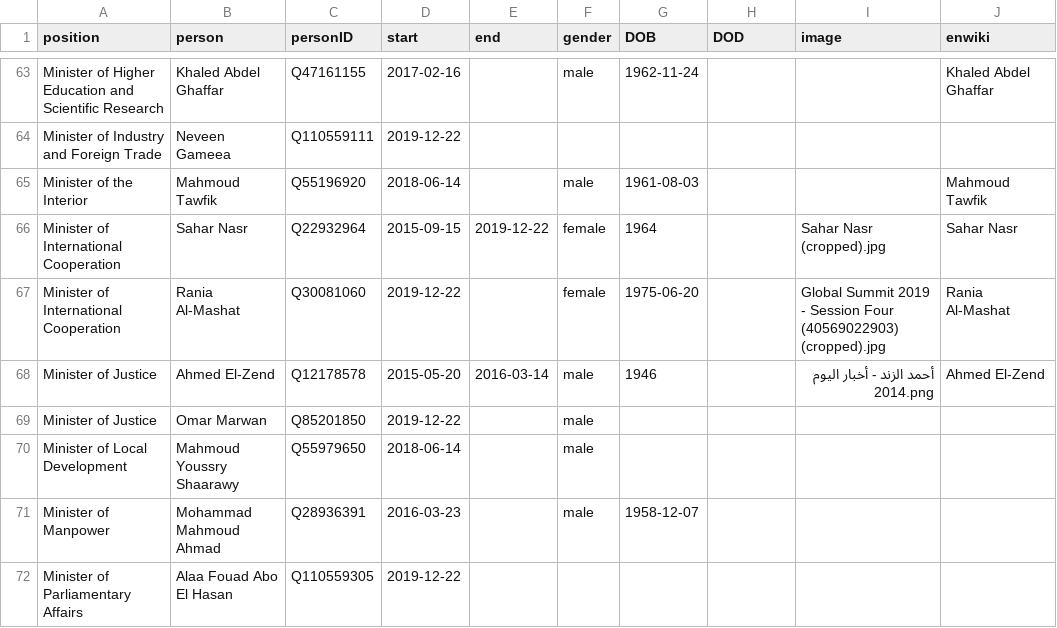
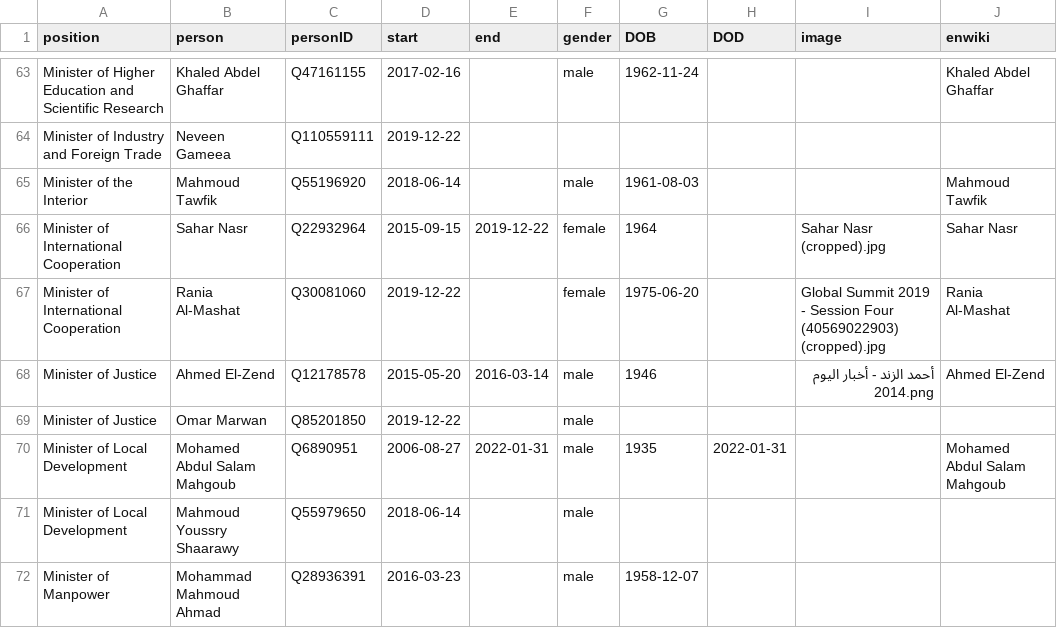
Before and after one commit to every-politician-scrapers/egypt-ministers, a CSV file: html/holders21.csv, drawn as a sheet; only a part is shown, gaps mark what is left out; the shorter side is filled out with more unchanged rows.

Commit message:
PCB update

```diff
--- a/html/holders21.csv
+++ b/html/holders21.csv
@@ -69,2 +69,3 @@ Minister of Justice,Ahmed El-Zend,Q12178578,2015-05-20,2016-03-14,male,1946,,أ
 Minister of Justice,Omar Marwan,Q85201850,2019-12-22,,male,,,,
+Minister of Local Development,Mohamed Abdul Salam Mahgoub,Q6890951,2006-08-27,2022-01-31,male,1935,2022-01-31,,Mohamed Abdul Salam Mahgoub
 Minister of Local Development,Mahmoud Youssry Shaarawy,Q55979650,2018-06-14,,male,,,,
```
